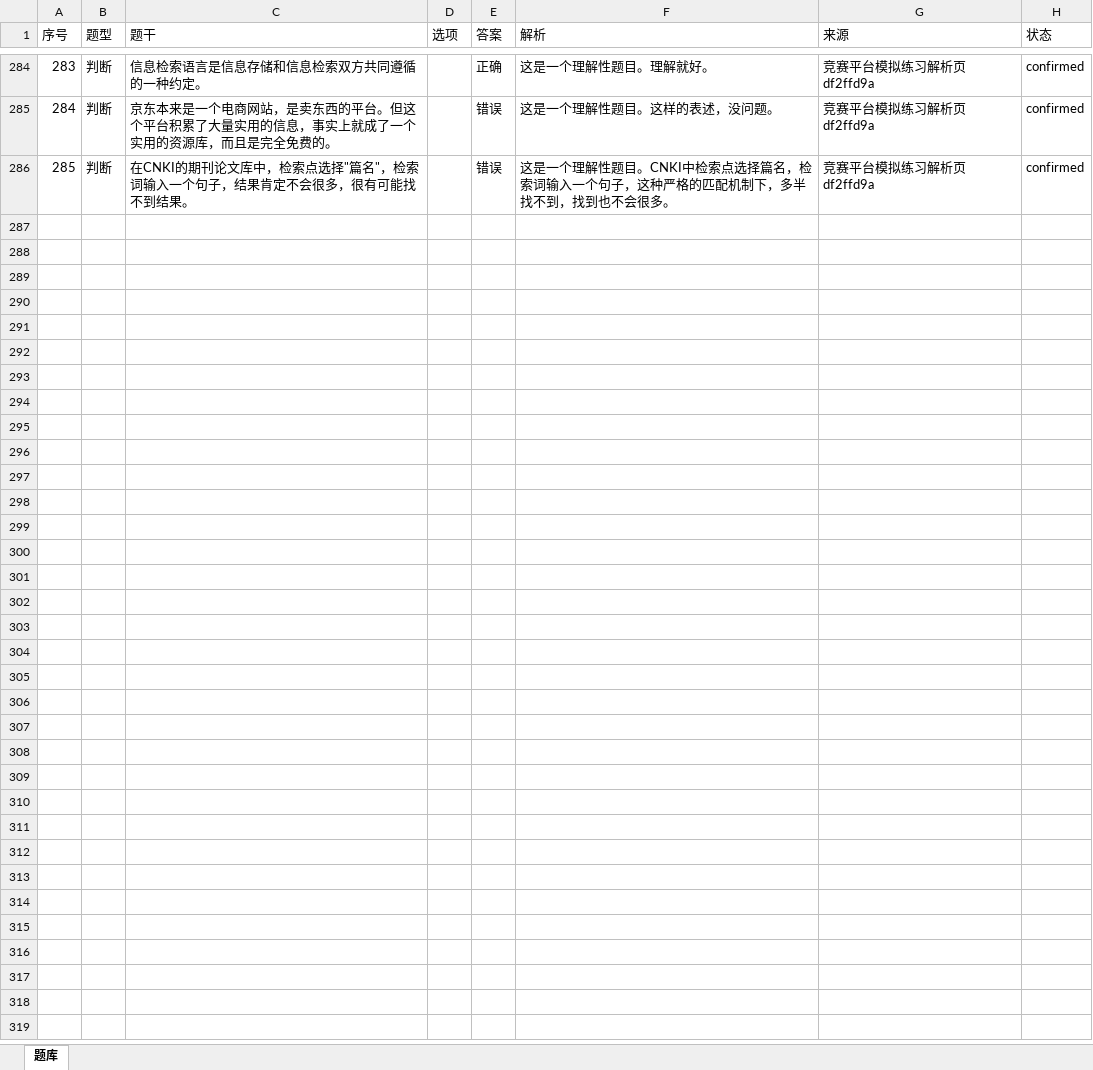
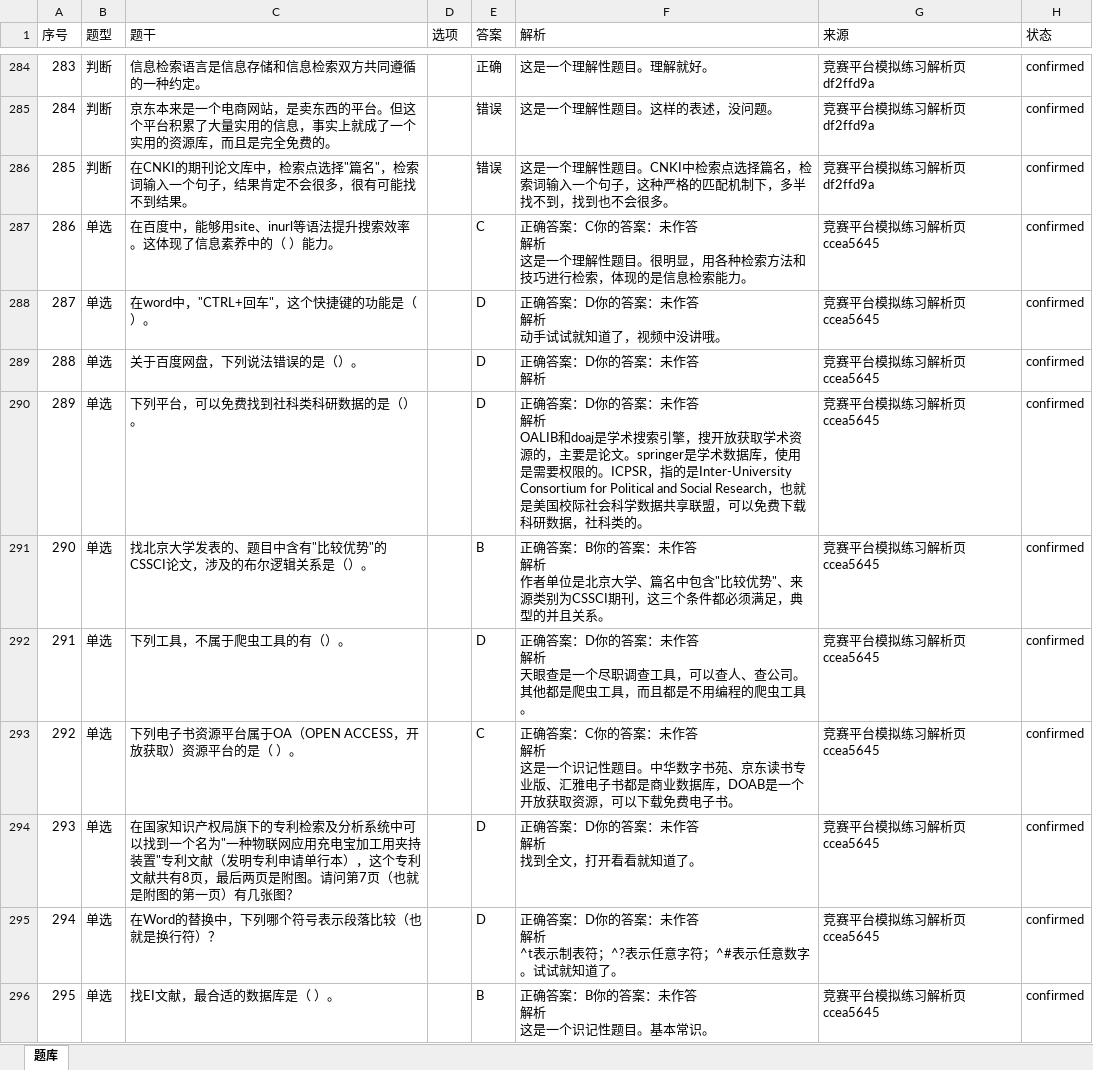
Before and after one commit to I515lxy820/feiyi-xinchuan, an Excel workbook: question_bank/question_bank.xlsx, sheet 题库, drawn as a sheet; only a part is shown, gaps mark what is left out; values as stored, in another font and other column widths than the file's, no borders; ↵ is a line break in a cell; the diff covers the shown part only; the diff names each change by its address in the sheet, - before the commit and + after, or states it on an @@ line.

```diff
--- a/question_bank/question_bank.xlsx (sheet 题库)
+++ b/question_bank/question_bank.xlsx (sheet 题库)
+row 287: 286 | 单选 | 在百度中，能够用site、inurl等语法提升搜索效率。这体现了信息素养中的（ ）能力。 |  | C | 正确答案：C你的答案：未作答 ↵ 解析 ↵ 这是一个理解性题目。很明显，用各种检索方法和技巧进行检索，体现的是信息检索能力。 | 竞赛平台模拟练习解析页 ccea5645 | confirmed
+row 288: 287 | 单选 | 在word中，"CTRL+回车"，这个快捷键的功能是（）。 |  | D | 正确答案：D你的答案：未作答 ↵ 解析 ↵ 动手试试就知道了，视频中没讲哦。 | 竞赛平台模拟练习解析页 ccea5645 | confirmed
+row 289: 288 | 单选 | 关于百度网盘，下列说法错误的是（）。 |  | D | 正确答案：D你的答案：未作答 ↵ 解析 | 竞赛平台模拟练习解析页 ccea5645 | confirmed
+row 290: 289 | 单选 | 下列平台，可以免费找到社科类科研数据的是（）。 |  | D | 正确答案：D你的答案：未作答 ↵ 解析 ↵ OALIB和doaj是学术搜索引擎，搜开放获取学术资源的，主要是论文。springer是学术数据库，使用是需要权限的。ICPSR，指的是Inter-University Consortium for Political and Social Research，也就是美国校际社会科学数据共享联盟，可以免费下载科研数据，社科类的。 | 竞赛平台模拟练习解析页 ccea5645 | confirmed
+row 291: 290 | 单选 | 找北京大学发表的、题目中含有"比较优势"的CSSCI论文，涉及的布尔逻辑关系是（）。 |  | B | 正确答案：B你的答案：未作答 ↵ 解析 ↵ 作者单位是北京大学、篇名中包含"比较优势"、来源类别为CSSCI期刊，这三个条件都必须满足，典型的并且关系。 | 竞赛平台模拟练习解析页 ccea5645 | confirmed
+row 292: 291 | 单选 | 下列工具，不属于爬虫工具的有（）。 |  | D | 正确答案：D你的答案：未作答 ↵ 解析 ↵ 天眼查是一个尽职调查工具，可以查人、查公司。其他都是爬虫工具，而且都是不用编程的爬虫工具。 | 竞赛平台模拟练习解析页 ccea5645 | confirmed
+row 293: 292 | 单选 | 下列电子书资源平台属于OA（OPEN ACCESS，开放获取）资源平台的是（ ）。 |  | C | 正确答案：C你的答案：未作答 ↵ 解析 ↵ 这是一个识记性题目。中华数字书苑、京东读书专业版、汇雅电子书都是商业数据库，DOAB是一个开放获取资源，可以下载免费电子书。 | 竞赛平台模拟练习解析页 ccea5645 | confirmed
+row 294: 293 | 单选 | 在国家知识产权局旗下的专利检索及分析系统中可以找到一个名为"一种物联网应用充电宝加工用夹持装置"专利文献（发明专利申请单行本），这个专利文献共有8页，最后两页是附图。请问第7页（也就是附图的第一页）有几张图？ |  | D | 正确答案：D你的答案：未作答 ↵ 解析 ↵ 找到全文，打开看看就知道了。 | 竞赛平台模拟练习解析页 ccea5645 | confirmed
+row 295: 294 | 单选 | 在Word的替换中，下列哪个符号表示段落比较（也就是换行符）？ |  | D | 正确答案：D你的答案：未作答 ↵ 解析 ↵ ^t表示制表符；^?表示任意字符；^#表示任意数字。试试就知道了。 | 竞赛平台模拟练习解析页 ccea5645 | confirmed
+row 296: 295 | 单选 | 找EI文献，最合适的数据库是（ ）。 |  | B | 正确答案：B你的答案：未作答 ↵ 解析 ↵ 这是一个识记性题目。基本常识。 | 竞赛平台模拟练习解析页 ccea5645 | confirmed
```
Also changed, not shown: 29 added rows elsewhere in this sheet, 5 other files.
